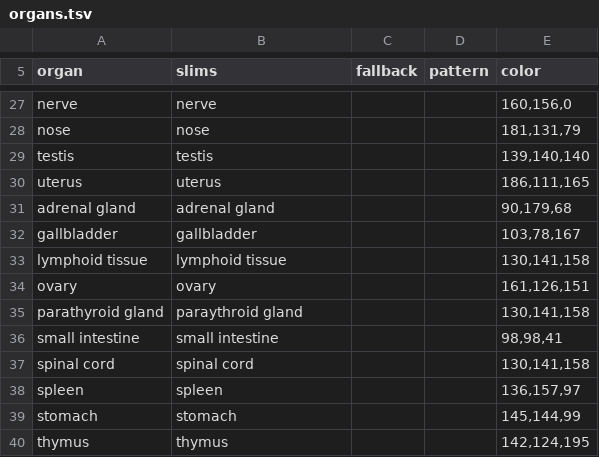
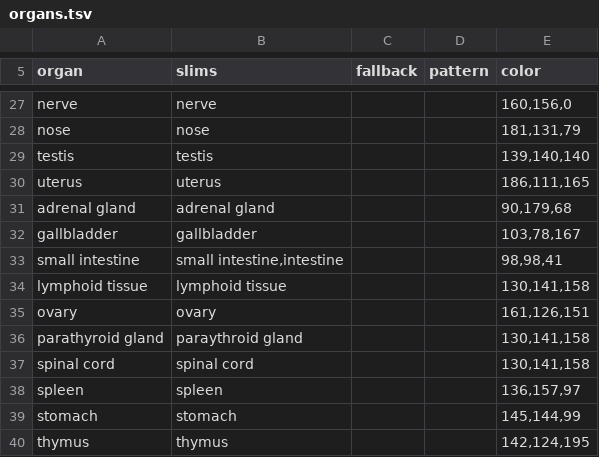
Before and after one commit to ramirc0/regulation-tracks-smk, a TSV file: config/organs.tsv, drawn as a sheet; only a part is shown, gaps mark what is left out.

Commit message:
Assign Peyer's patch to small intestine, as the Registry does

```diff
--- a/config/organs.tsv
+++ b/config/organs.tsv
@@ -32,2 +32,3 @@ adrenal gland	adrenal gland			90,179,68
 gallbladder	gallbladder			103,78,167
+small intestine	small intestine,intestine			98,98,41
 lymphoid tissue	lymphoid tissue			130,141,158
@@ -35,3 +36,2 @@ ovary	ovary			161,126,151
 parathyroid gland	paraythroid gland			130,141,158
-small intestine	small intestine			98,98,41
 spinal cord	spinal cord			130,141,158
```
